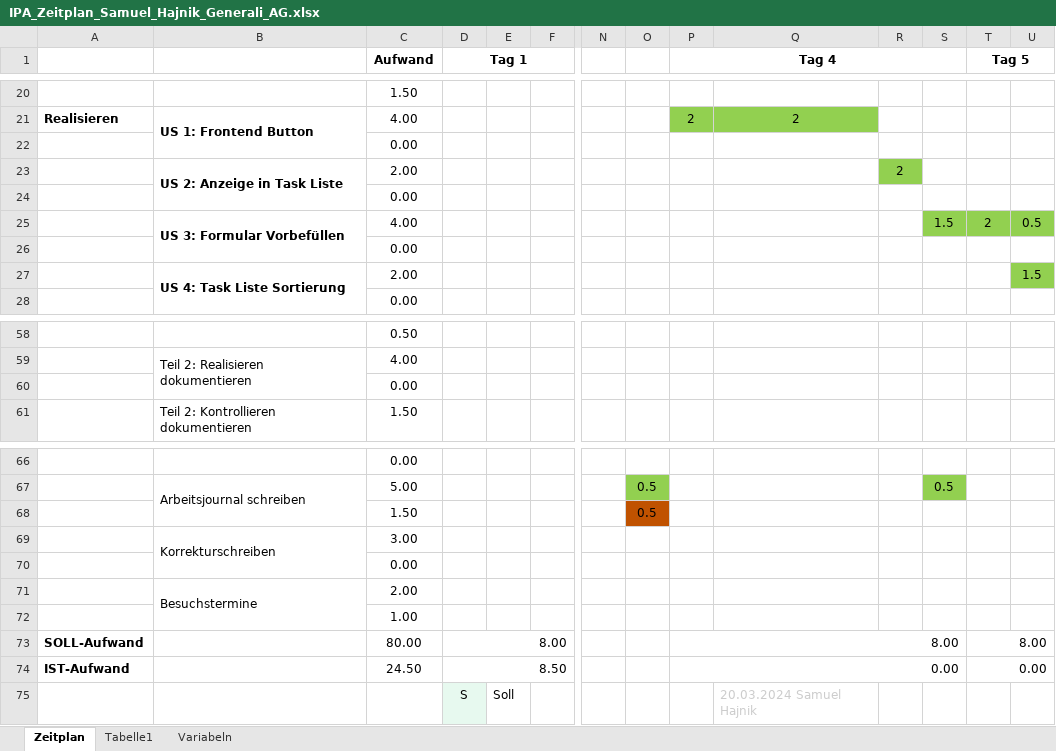
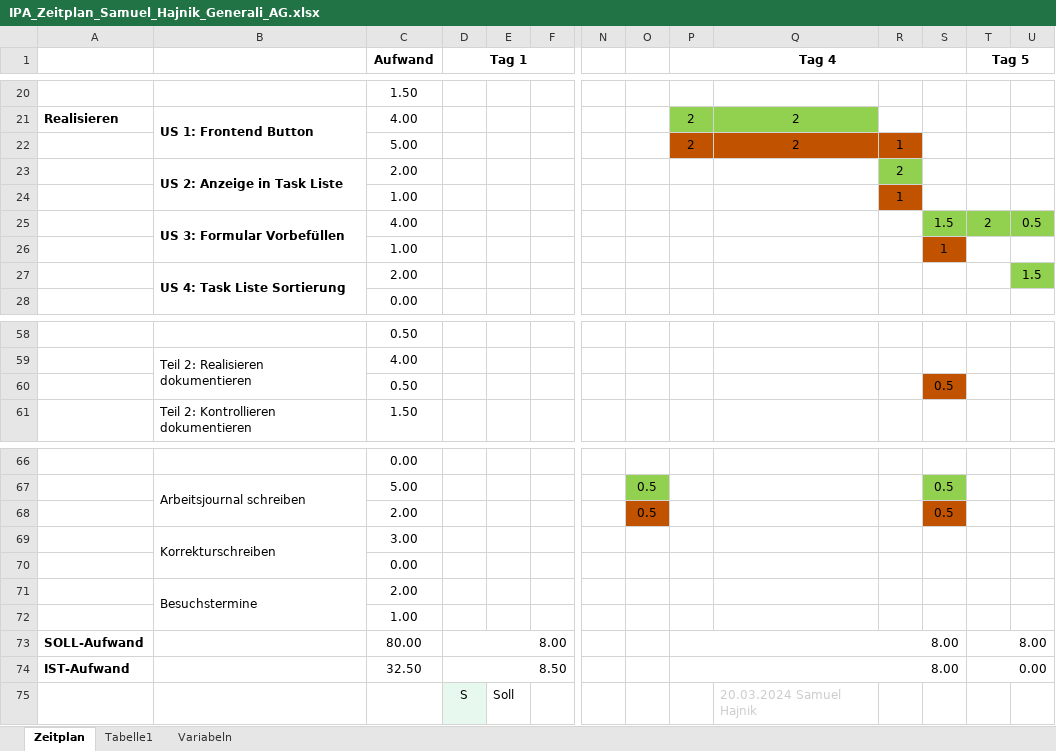
Before and after one commit to Draxx7236/IPA-2024, an Excel workbook: IPA/IPA_Zeitplan_Samuel_Hajnik_Generali_AG.xlsx, sheet Zeitplan, drawn as a sheet; only a part is shown, gaps mark what is left out; values as stored, in another font and other column widths than the file's, no borders; conditional formats and table styles not drawn; removed rows and columns are numbered as before the commit, all else as after; rows hold the shown columns only; the diff names each change by its address in the sheet, - before the commit and + after, or states it on an @@ line.

```diff
--- a/IPA/IPA_Zeitplan_Samuel_Hajnik_Generali_AG.xlsx (sheet Zeitplan)
+++ b/IPA/IPA_Zeitplan_Samuel_Hajnik_Generali_AG.xlsx (sheet Zeitplan)
-row 22:  |  | 0.00
+row 22:  |  | 5.00 |  |  |  |  |  | 2 | 2 | 1
-row 24:  |  | 0.00
+row 24:  |  | 1.00 |  |  |  |  |  |  |  | 1
-row 26:  |  | 0.00
+row 26:  |  | 1.00 |  |  |  |  |  |  |  |  | 1
-row 60:  |  | 0.00
+row 60:  |  | 0.50 |  |  |  |  |  |  |  |  | 0.5
-C68 (Aufwand): 1.50
+C68 (Aufwand): 2.00
-S68: (empty)
+S68: 0.5
-S68 fill: none
+S68 fill: #C05200
-C74 (Aufwand): 24.50
+C74 (Aufwand): 32.50
-P74 (Tag 4): 0.00
+P74 (Tag 4): 8.00
```
Also changed, not shown: 9 other files.
